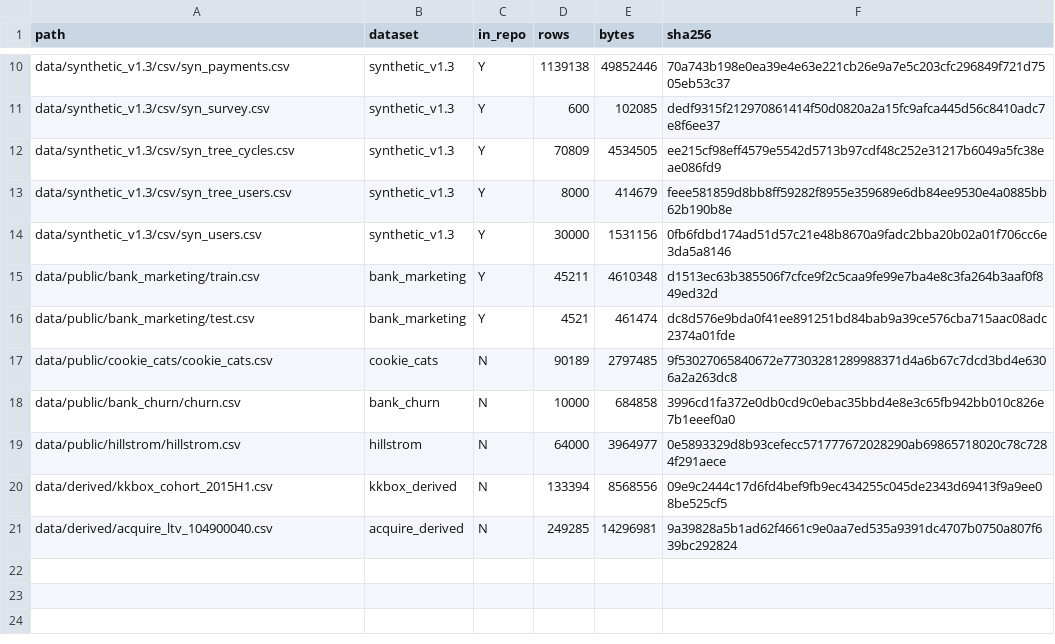
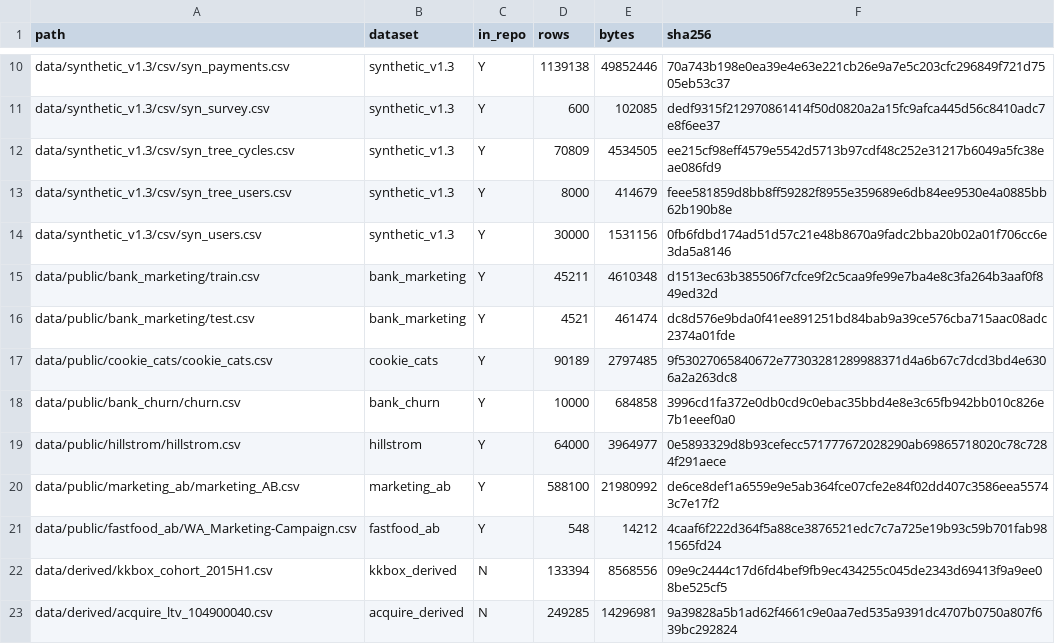
Before and after one commit to kimjaewoo74224-source/gamified-savings-datasets, a CSV file: data/CHECKSUMS.csv, drawn as a sheet; only a part is shown, gaps mark what is left out.

```diff
--- a/data/CHECKSUMS.csv
+++ b/data/CHECKSUMS.csv
@@ -16,5 +16,7 @@ data/public/bank_marketing/train.csv,bank_marketing,Y,45211,4610348,d1513ec63b38
 data/public/bank_marketing/test.csv,bank_marketing,Y,4521,461474,dc8d576e9bda0f41ee891251bd84bab9a39ce576cba715aac08adc2374a01fde
-data/public/cookie_cats/cookie_cats.csv,cookie_cats,N,90189,2797485,9f53027065840672e77303281289988371d4a6b67c7dcd3bd4e6306a2a263dc8
-data/public/bank_churn/churn.csv,bank_churn,N,10000,684858,3996cd1fa372e0db0cd9c0ebac35bbd4e8e3c65fb942bb010c826e7b1eeef0a0
-data/public/hillstrom/hillstrom.csv,hillstrom,N,64000,3964977,0e5893329d8b93cefecc571777672028290ab69865718020c78c7284f291aece
+data/public/cookie_cats/cookie_cats.csv,cookie_cats,Y,90189,2797485,9f53027065840672e77303281289988371d4a6b67c7dcd3bd4e6306a2a263dc8
+data/public/bank_churn/churn.csv,bank_churn,Y,10000,684858,3996cd1fa372e0db0cd9c0ebac35bbd4e8e3c65fb942bb010c826e7b1eeef0a0
+data/public/hillstrom/hillstrom.csv,hillstrom,Y,64000,3964977,0e5893329d8b93cefecc571777672028290ab69865718020c78c7284f291aece
+data/public/marketing_ab/marketing_AB.csv,marketing_ab,Y,588100,21980992,de6ce8def1a6559e9e5ab364fce07cfe2e84f02dd407c3586eea55743c7e17f2
+data/public/fastfood_ab/WA_Marketing-Campaign.csv,fastfood_ab,Y,548,14212,4caaf6f222d364f5a88ce3876521edc7c7a725e19b93c59b701fab981565fd24
 data/derived/kkbox_cohort_2015H1.csv,kkbox_derived,N,133394,8568556,09e9c2444c17d6fd4bef9fb9ec434255c045de2343d69413f9a9ee08be525cf5
```
Also changed, not shown: 8 other files.
